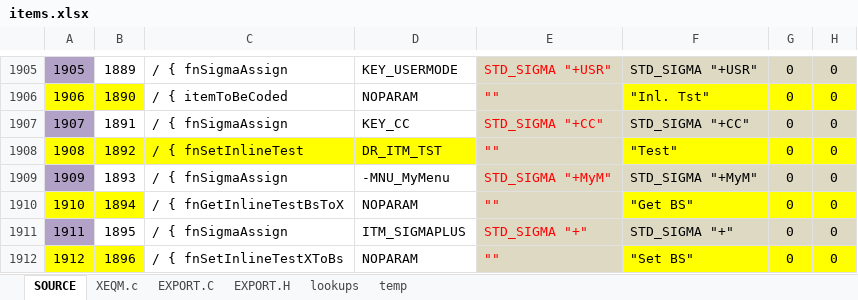
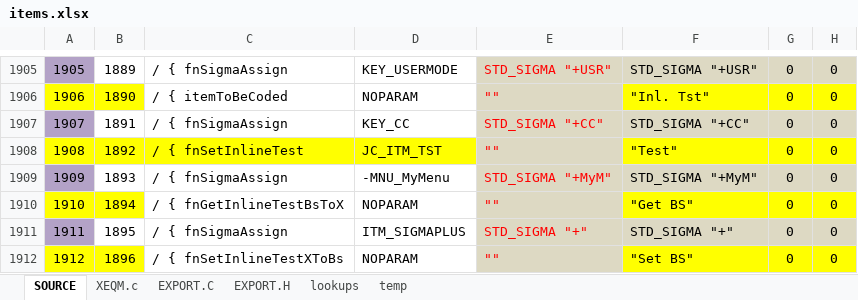
Before and after one commit to semi-simple/C43-mirror, an Excel workbook: src/items.xlsx, sheet SOURCE, drawn as a sheet; only a part is shown, gaps mark what is left out; values as stored, in another font and other column widths than the file's, no borders; conditional formats not drawn; the diff names each change by its address in the sheet, - before the commit and + after, or states it on an @@ line.

```diff
--- a/src/items.xlsx (sheet SOURCE)
+++ b/src/items.xlsx (sheet SOURCE)
-D1908: DR_ITM_TST
+D1908: JC_ITM_TST
```
Also changed, not shown: sheet EXPORT.C, 8 other files.
